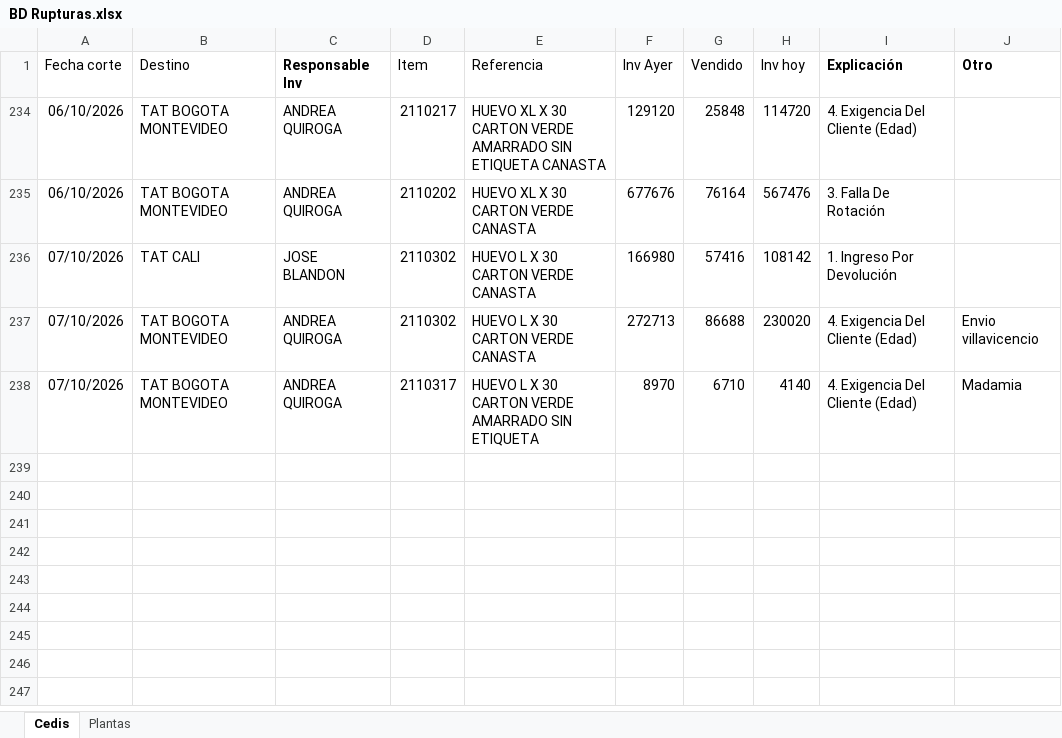
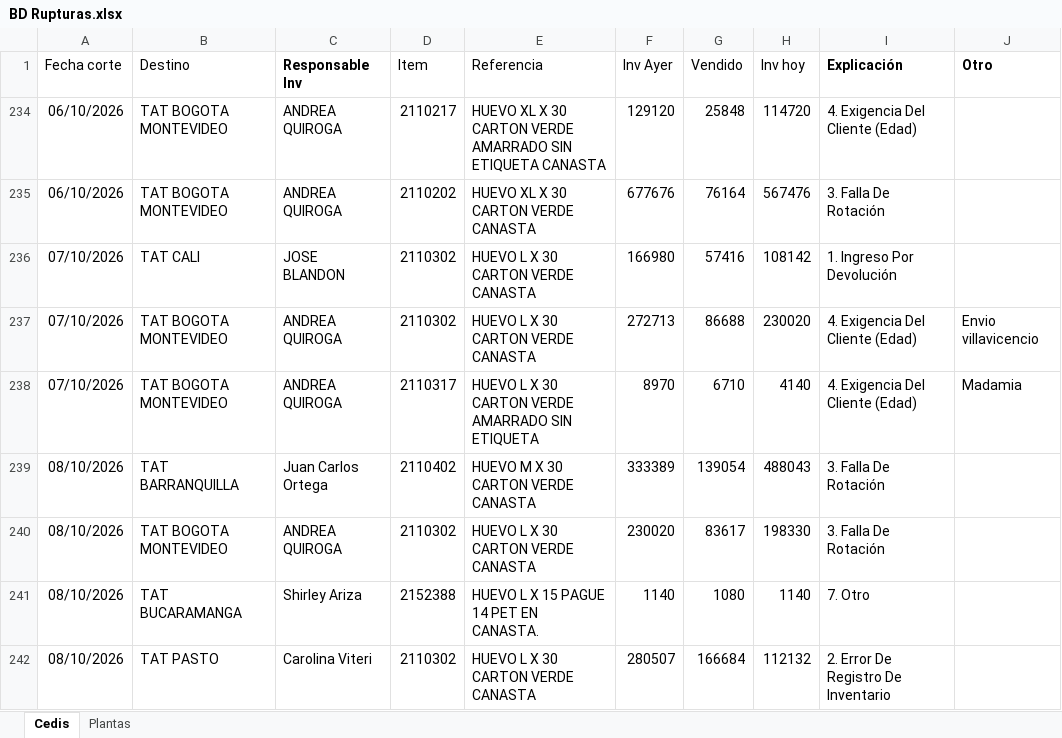
Before and after one commit to CamiVargas25/Inventarios, an Excel workbook: BD Rupturas.xlsx, sheet Cedis, drawn as a sheet; values as stored, in another font and other column widths than the file's, no borders; charts and pictures and table styles not drawn; the diff names each change by its address in the sheet, - before the commit and + after, or states it on an @@ line.

```diff
--- a/BD Rupturas.xlsx (sheet Cedis)
+++ b/BD Rupturas.xlsx (sheet Cedis)
+row 239: 08/10/2026 | TAT BARRANQUILLA | Juan Carlos Ortega | 2110402 | HUEVO M X 30 CARTON VERDE CANASTA | 333389 | 139054 | 488043 | 3. Falla De Rotación
+row 240: 08/10/2026 | TAT BOGOTA MONTEVIDEO | ANDREA QUIROGA | 2110302 | HUEVO L X 30 CARTON VERDE CANASTA | 230020 | 83617 | 198330 | 3. Falla De Rotación
+row 241: 08/10/2026 | TAT BUCARAMANGA | Shirley Ariza | 2152388 | HUEVO L X 15 PAGUE 14 PET EN CANASTA. | 1140 | 1080 | 1140 | 7. Otro
+row 242: 08/10/2026 | TAT PASTO | Carolina Viteri | 2110302 | HUEVO L X 30 CARTON VERDE CANASTA | 280507 | 166684 | 112132 | 2. Error De Registro De Inventario
```
Also changed, not shown: sheet Plantas, Inventarios.xlsx, 1 other file.
